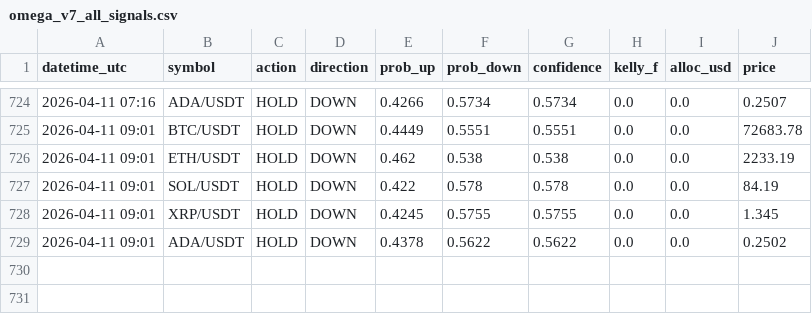
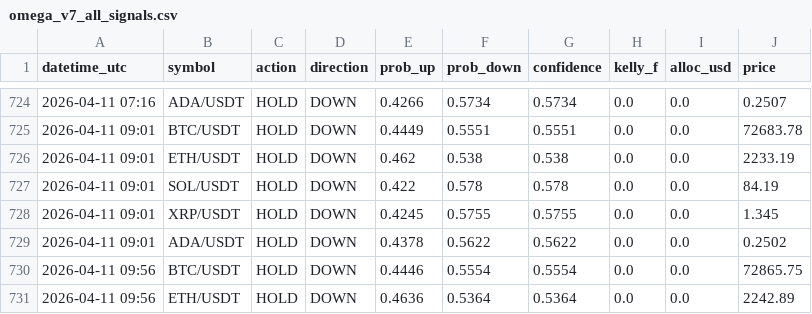
Before and after one commit to Jeanwrld/omega-bot, a CSV file: omega_v7_all_signals.csv, drawn as a sheet; only a part is shown, gaps mark what is left out.

Commit message:
📡 v7 Signals 2026-04-11 09:56 UTC

```diff
--- a/omega_v7_all_signals.csv
+++ b/omega_v7_all_signals.csv
@@ -729 +729,3 @@ datetime_utc,symbol,action,direction,prob_up,prob_down,confidence,kelly_f,alloc_
 2026-04-11 09:01,ADA/USDT,HOLD,DOWN,0.4378,0.5622,0.5622,0.0,0.0,0.2502
+2026-04-11 09:56,BTC/USDT,HOLD,DOWN,0.4446,0.5554,0.5554,0.0,0.0,72865.75
+2026-04-11 09:56,ETH/USDT,HOLD,DOWN,0.4636,0.5364,0.5364,0.0,0.0,2242.89
```
